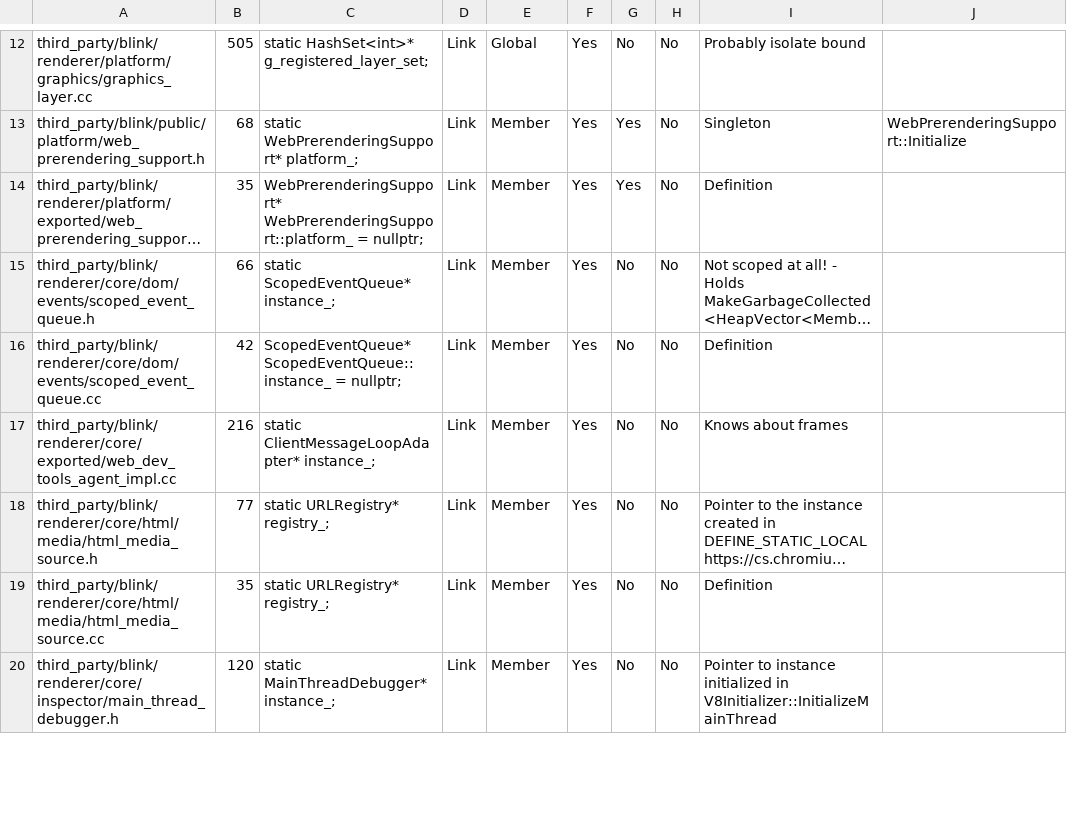
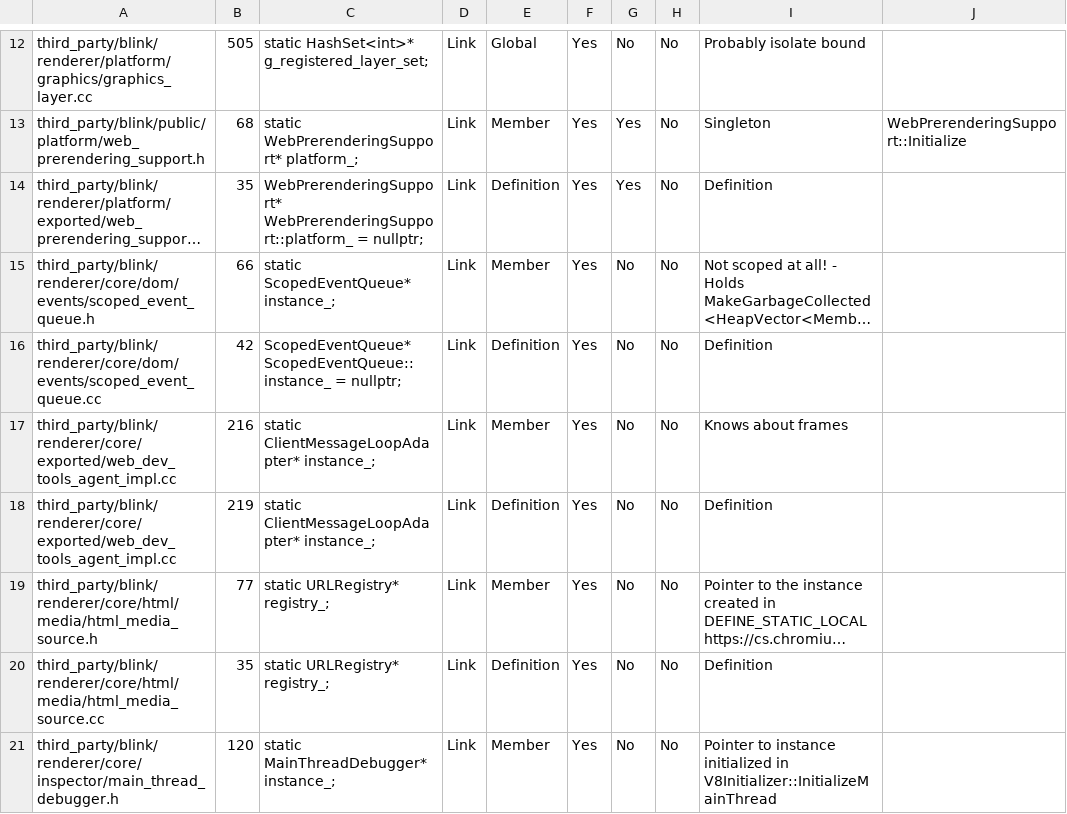
Before and after one commit to mlippautz/chromium, a CSV file: Blink Isolates_ DEFINE_STATIC_LOCAL - static member_static local_globals.csv, drawn as a sheet; only a part is shown, gaps mark what is left out; long unchanged cells end in …; addresses are those after the commit; the diff covers the shown part only; the diff names each change by its address in the sheet, - before the commit and + after, or states it on an @@ line.

Commit message:
Avoid adding include for member definition

```diff
--- a/Blink Isolates_ DEFINE_STATIC_LOCAL - static member_static local_globals.csv
+++ b/Blink Isolates_ DEFINE_STATIC_LOCAL - static member_static local_globals.csv
-E14: Member
+E14: Definition
-E16: Member
+E16: Definition
+row 18: third_party/blink/renderer/core/exported/web_dev_tools_agent_impl.cc | 219 | static ClientMessageLoopAdapter* instance_; | Link | Definition | Yes | No | No | Definition
-E20: Member
+E20: Definition
```
Also changed, not shown: 1 added row, 1 removed row and 4 edited cells elsewhere in this file, 1 other file.
